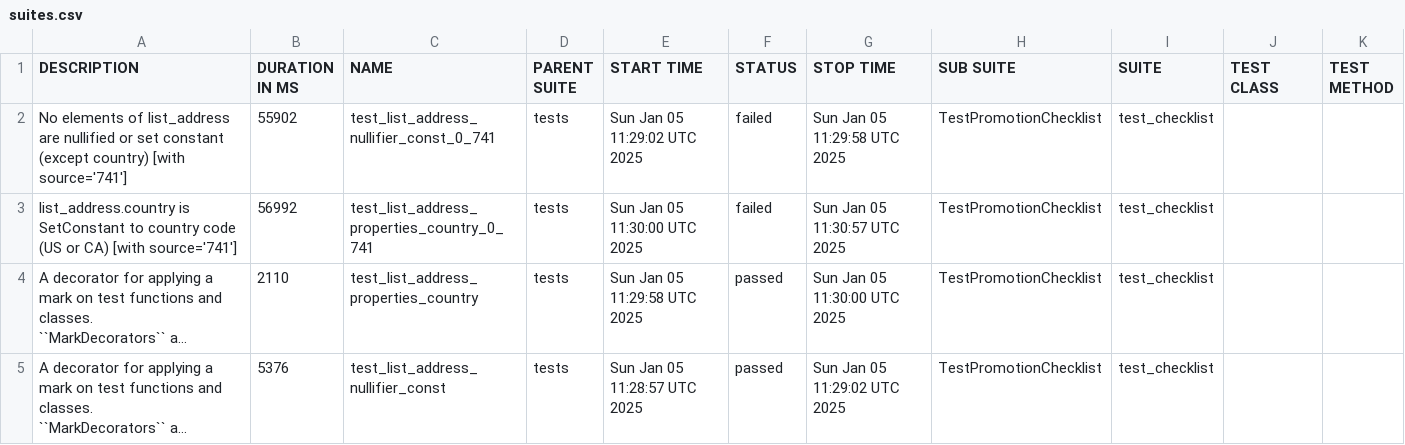
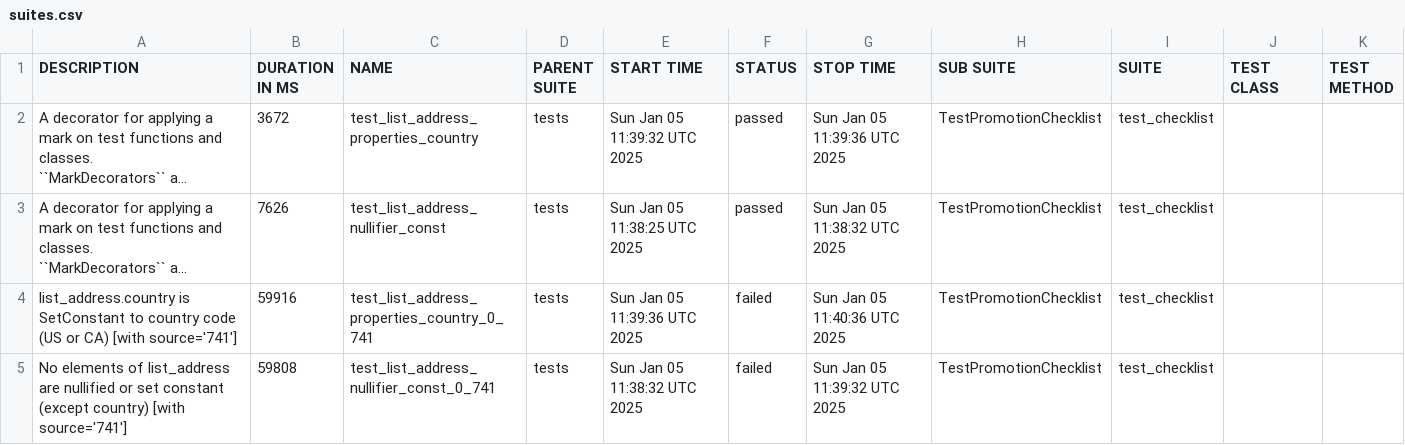
Before and after one commit to andriyav/eim-map-test, a CSV file: data/suites.csv, drawn as a sheet; long unchanged cells end in …; removed rows and columns are numbered as before the commit, all else as after; the diff names each change by its address in the sheet, - before the commit and + after, or states it on an @@ line.

```diff
--- a/data/suites.csv
+++ b/data/suites.csv
-row 2: No elements of list_address are nullified or set constant (except country) [with source='741'] | 55902 | test_list_address_nullifier_const_0_741 | tests | Sun Jan 05 11:29:02 UTC 2025 | failed | Sun Jan 05 11:29:58 UTC 2025 | TestPromotionChecklist | test_checklist
-row 3: list_address.country is SetConstant to country code (US or CA) [with source='741'] | 56992 | test_list_address_properties_country_0_741 | tests | Sun Jan 05 11:30:00 UTC 2025 | failed | Sun Jan 05 11:30:57 UTC 2025 | TestPromotionChecklist | test_checklist
-B2 (DURATION IN MS): 2110
+B2 (DURATION IN MS): 3672
-E2 (START TIME): Sun Jan 05 11:29:58 UTC 2025
+E2 (START TIME): Sun Jan 05 11:39:32 UTC 2025
-G2 (STOP TIME): Sun Jan 05 11:30:00 UTC 2025
+G2 (STOP TIME): Sun Jan 05 11:39:36 UTC 2025
-B3 (DURATION IN MS): 5376
+B3 (DURATION IN MS): 7626
-E3 (START TIME): Sun Jan 05 11:28:57 UTC 2025
+E3 (START TIME): Sun Jan 05 11:38:25 UTC 2025
-G3 (STOP TIME): Sun Jan 05 11:29:02 UTC 2025
+G3 (STOP TIME): Sun Jan 05 11:38:32 UTC 2025
+row 4: list_address.country is SetConstant to country code (US or CA) [with source='741'] | 59916 | test_list_address_properties_country_0_741 | tests | Sun Jan 05 11:39:36 UTC 2025 | failed | Sun Jan 05 11:40:36 UTC 2025 | TestPromotionChecklist | test_checklist
+row 5: No elements of list_address are nullified or set constant (except country) [with source='741'] | 59808 | test_list_address_nullifier_const_0_741 | tests | Sun Jan 05 11:38:32 UTC 2025 | failed | Sun Jan 05 11:39:32 UTC 2025 | TestPromotionChecklist | test_checklist
```
Also changed, not shown: 23 other files.
